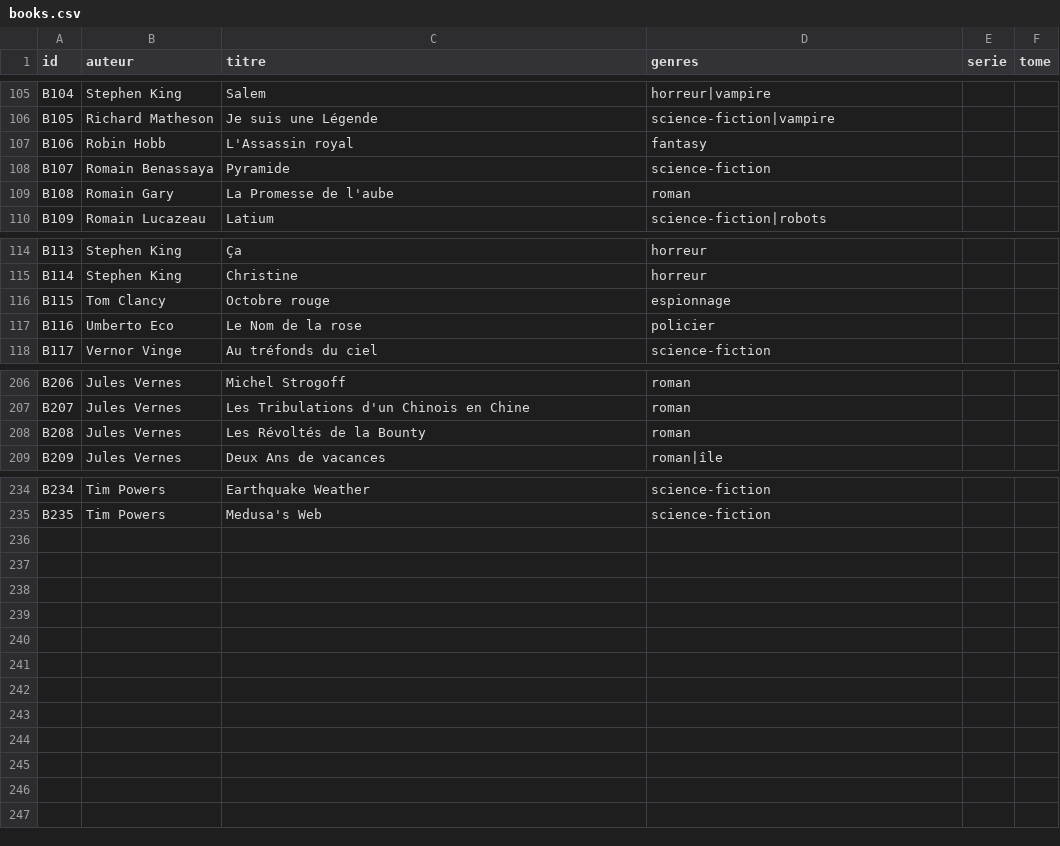
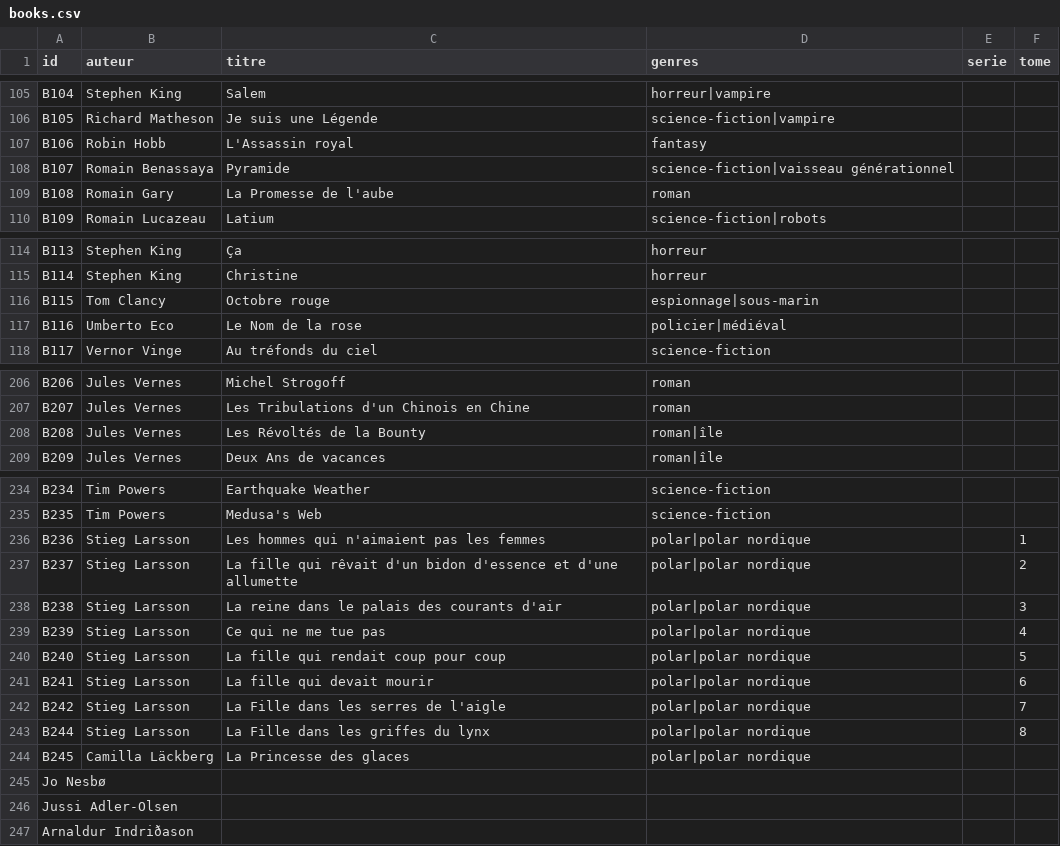
Before and after one commit to medina474/graphe_mesamis_generator, a CSV file: data/books.csv, drawn as a sheet; only a part is shown, gaps mark what is left out.

Commit message:
Modify book genres and add new titles
Updated genres for several books and added new entries.

```diff
--- a/data/books.csv
+++ b/data/books.csv
@@ -107,3 +107,3 @@ B105,Richard Matheson,Je suis une Légende,science-fiction|vampire,,
 B106,Robin Hobb,L'Assassin royal,fantasy,,
-B107,Romain Benassaya,Pyramide,science-fiction,,
+B107,Romain Benassaya,Pyramide,science-fiction|vaisseau générationnel,,
 B108,Romain Gary,La Promesse de l'aube,roman,,
@@ -115,4 +115,4 @@ B113,Stephen King,Ça,horreur,,
 B114,Stephen King,Christine,horreur,,
-B115,Tom Clancy,Octobre rouge,espionnage,,
-B116,Umberto Eco,Le Nom de la rose,policier,,
+B115,Tom Clancy,Octobre rouge,espionnage|sous-marin,,
+B116,Umberto Eco,Le Nom de la rose,policier|médiéval,,
 B117,Vernor Vinge,Au tréfonds du ciel,science-fiction,,
@@ -207,3 +207,3 @@ B206,Jules Vernes,Michel Strogoff,roman,,
 B207,Jules Vernes,Les Tribulations d'un Chinois en Chine,roman,,
-B208,Jules Vernes,Les Révoltés de la Bounty,roman,,
+B208,Jules Vernes,Les Révoltés de la Bounty,roman|île,,
 B209,Jules Vernes,Deux Ans de vacances,roman|île,,
@@ -235 +235,13 @@ B234,Tim Powers,Earthquake Weather,science-fiction,,
 B235,Tim Powers,Medusa's Web,science-fiction,,
+B236,Stieg Larsson,Les hommes qui n'aimaient pas les femmes,polar|polar nordique,,1
+B237,Stieg Larsson,La fille qui rêvait d'un bidon d'essence et d'une allumette,polar|polar nordique,,2
+B238,Stieg Larsson,La reine dans le palais des courants d'air,polar|polar nordique,,3
+B239,Stieg Larsson,Ce qui ne me tue pas,polar|polar nordique,,4
+B240,Stieg Larsson,La fille qui rendait coup pour coup,polar|polar nordique,,5
+B241,Stieg Larsson,La fille qui devait mourir,polar|polar nordique,,6
+B242,Stieg Larsson,La Fille dans les serres de l'aigle,polar|polar nordique,,7
+B244,Stieg Larsson,La Fille dans les griffes du lynx,polar|polar nordique,,8
+B245,Camilla Läckberg,La Princesse des glaces,polar|polar nordique,,
+Jo Nesbø,
+Jussi Adler-Olsen,
+Arnaldur Indriðason,
```
